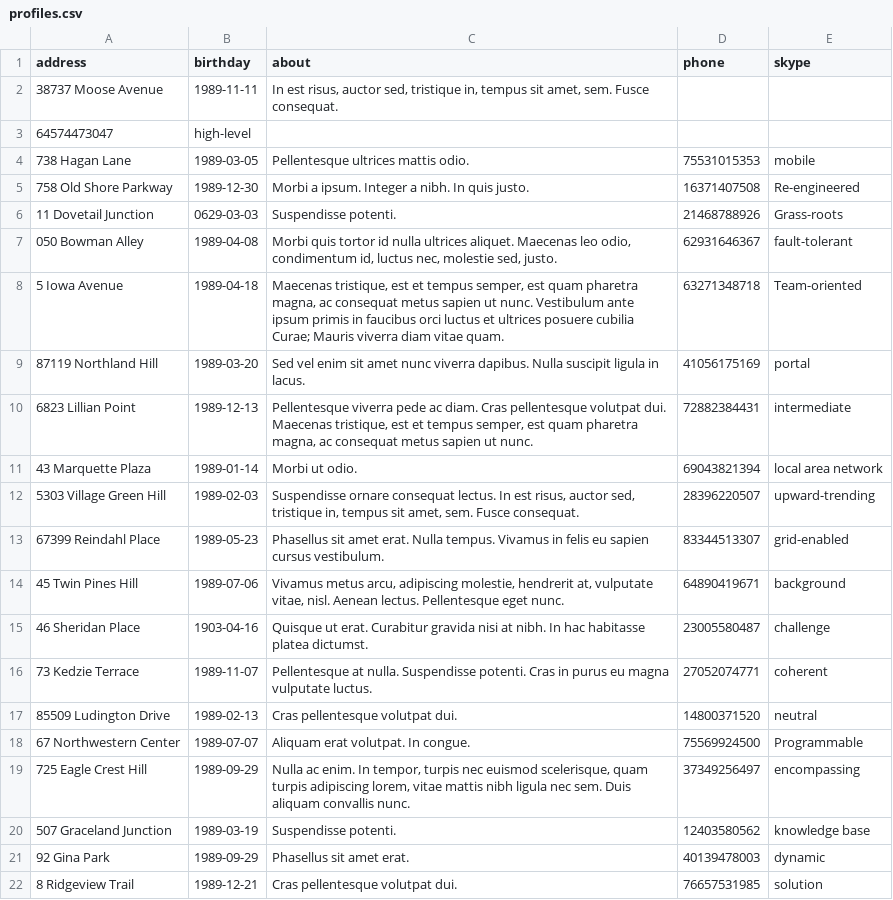
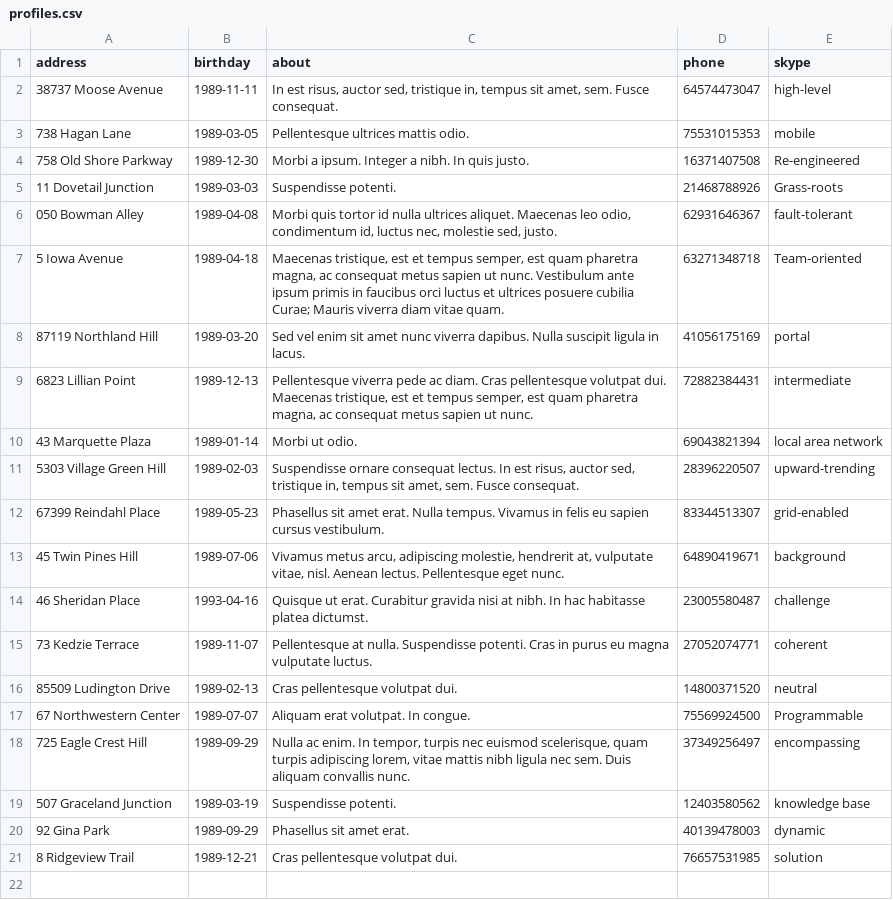
Before and after one commit to ilg2005/yii-taskforce, a CSV file: data/profiles.csv, drawn as a sheet.

```diff
--- a/data/profiles.csv
+++ b/data/profiles.csv
@@ -1,7 +1,6 @@
 address,birthday,about,phone,skype
-38737 Moose Avenue,1989-11-11,"In est risus, auctor sed, tristique in, tempus sit amet, sem. Fusce consequat.",
-64574473047,high-level
+38737 Moose Avenue,1989-11-11,"In est risus, auctor sed, tristique in, tempus sit amet, sem. Fusce consequat.",64574473047,high-level
 738 Hagan Lane,1989-03-05,Pellentesque ultrices mattis odio.,75531015353,mobile
 758 Old Shore Parkway,1989-12-30,Morbi a ipsum. Integer a nibh. In quis justo.,16371407508,Re-engineered
-11 Dovetail Junction,0629-03-03,Suspendisse potenti.,21468788926,Grass-roots
+11 Dovetail Junction,1989-03-03,Suspendisse potenti.,21468788926,Grass-roots
 050 Bowman Alley,1989-04-08,"Morbi quis tortor id nulla ultrices aliquet. Maecenas leo odio, condimentum id, luctus nec, molestie sed, justo.",62931646367,fault-tolerant
@@ -14,3 +13,3 @@ address,birthday,about,phone,skype
 45 Twin Pines Hill,1989-07-06,"Vivamus metus arcu, adipiscing molestie, hendrerit at, vulputate vitae, nisl. Aenean lectus. Pellentesque eget nunc.",64890419671,background
-46 Sheridan Place,1903-04-16,Quisque ut erat. Curabitur gravida nisi at nibh. In hac habitasse platea dictumst.,23005580487,challenge
+46 Sheridan Place,1993-04-16,Quisque ut erat. Curabitur gravida nisi at nibh. In hac habitasse platea dictumst.,23005580487,challenge
 73 Kedzie Terrace,1989-11-07,Pellentesque at nulla. Suspendisse potenti. Cras in purus eu magna vulputate luctus.,27052074771,coherent
```
Also changed, not shown: 2 other files.
